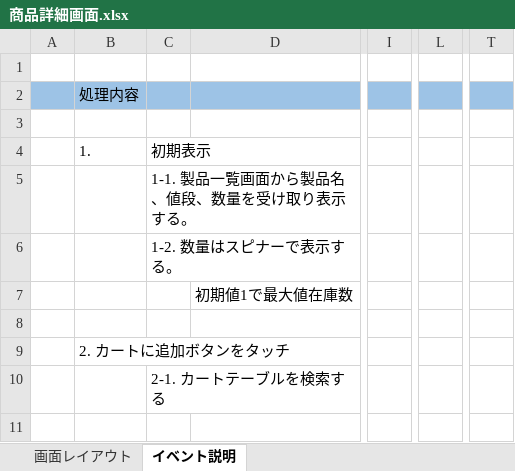
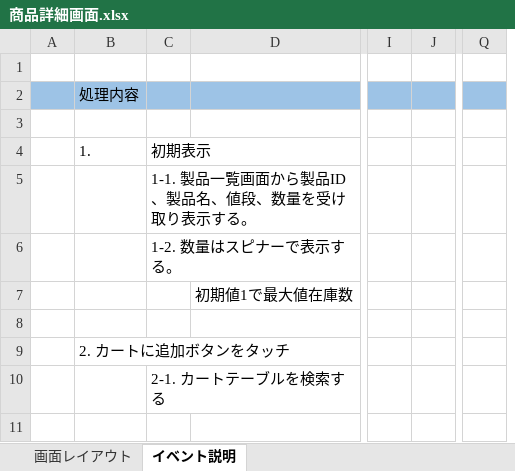
Before and after one commit to s14004/PBL2016, an Excel workbook: 商品詳細画面設計/商品詳細画面.xlsx, sheet イベント説明, drawn as a sheet; only a part is shown, gaps mark what is left out; values as stored, in another font and other column widths than the file's, no borders; removed rows and columns are numbered as before the commit, all else as after; the diff covers the shown part only; the diff names each change by its address in the sheet, - before the commit and + after, or states it on an @@ line.

```diff
--- a/商品詳細画面設計/商品詳細画面.xlsx (sheet イベント説明)
+++ b/商品詳細画面設計/商品詳細画面.xlsx (sheet イベント説明)
+column J, empty
-column L, empty
+column Q, empty
-column T, empty
-C5: 1-1. 製品一覧画面から製品名、値段、数量を受け取り表示する。
+C5: 1-1. 製品一覧画面から製品ID、製品名、値段、数量を受け取り表示する。
```
Also changed, not shown: 11 added rows, 1 removed row and 6 edited cells elsewhere in this sheet, charts or pictures, 商品一覧画面設計/商品一覧画面設計書.xlsx, 13 other files.
